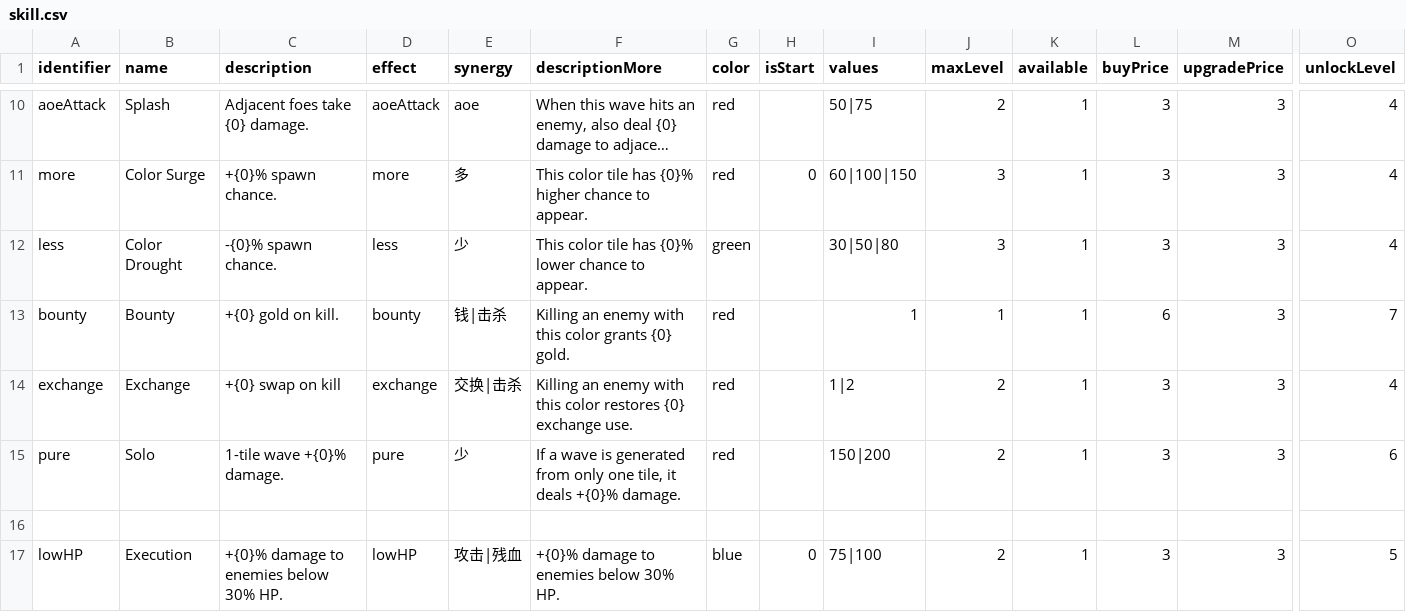
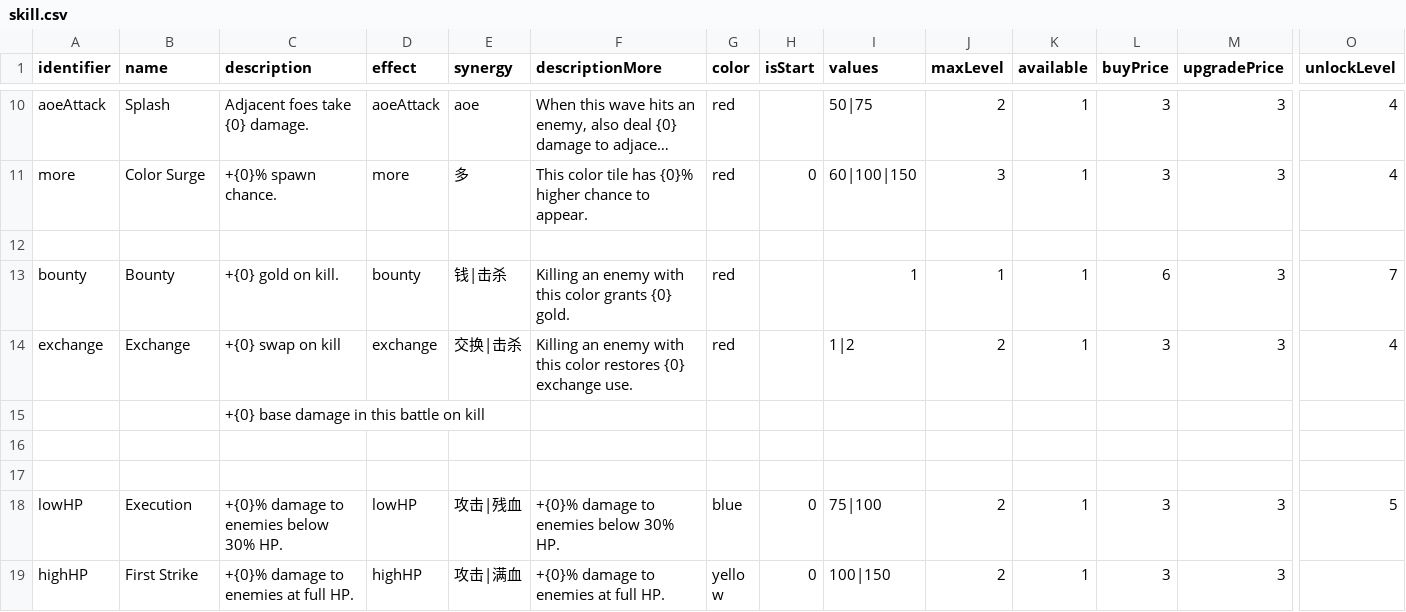
Before and after one commit to shshwdr/wave, a CSV file: Assets/Resources/csv/skill.csv, drawn as a sheet; only a part is shown, gaps mark what is left out; the shorter side is filled out with more unchanged rows; long unchanged cells end in …; addresses are those after the commit; rows hold the shown columns only; the diff covers the shown part only; the diff names each change by its address in the sheet, - before the commit and + after, or states it on an @@ line.

Commit message:
update map and add runes

```diff
--- a/Assets/Resources/csv/skill.csv
+++ b/Assets/Resources/csv/skill.csv
-row 12: less | Color Drought | -{0}% spawn chance. | less | 少 | This color tile has {0}% lower chance to appear. | green |  | 30|50|80 | 3 | 1 | 3 | 3 | 4
+row 12: (empty)
+row 15:  |  | +{0} base damage in this battle on kill
-row 16: pure | Solo | 1-tile wave +{0}% damage. | pure | 少 | If a wave is generated from only one tile, it deals +{0}% damage. | red |  | 150|200 | 2 | 1 | 3 | 3 | 6
+row 16: (empty)
```
Also changed, not shown: 5 added rows and 3 edited cells elsewhere in this file, 30 other files.
